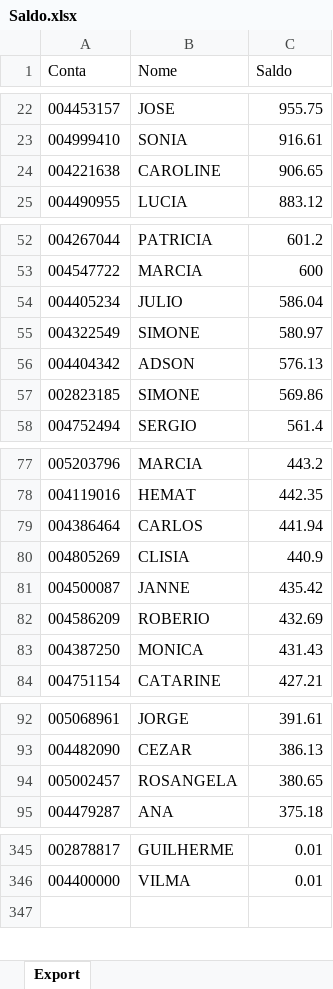
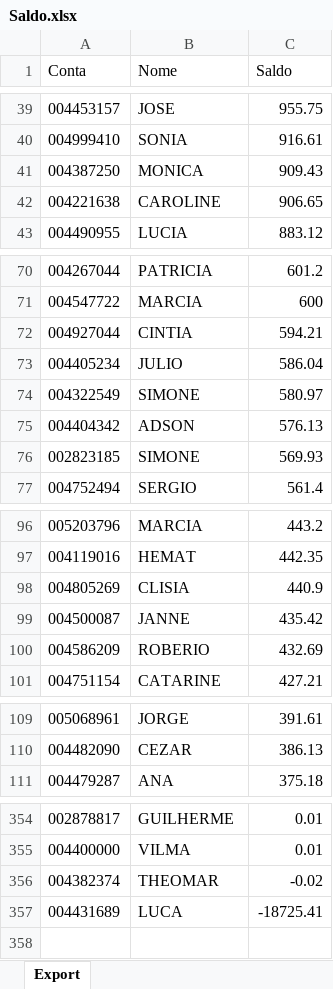
Before and after one commit to lauroteles/app_mesa_de_opera-es_corrigido, an Excel workbook: Saldo.xlsx, sheet Export, drawn as a sheet; only a part is shown, gaps mark what is left out; values as stored, in another font and other column widths than the file's, no borders; removed rows and columns are numbered as before the commit, all else as after; the diff covers the shown part only; the diff names each change by its address in the sheet, - before the commit and + after, or states it on an @@ line.

```diff
--- a/Saldo.xlsx (sheet Export)
+++ b/Saldo.xlsx (sheet Export)
+row 41: 004387250 | MONICA | 909.43
+row 72: 004927044 | CINTIA | 594.21
-C76 (Saldo): 569.86
+C76 (Saldo): 569.93
-row 79: 004386464 | CARLOS | 441.94
-row 83: 004387250 | MONICA | 431.43
-row 94: 005002457 | ROSANGELA | 380.65
+row 356: 004382374 | THEOMAR | -0.02
+row 357: 004431689 | LUCA | -18725.41
```
Also changed, not shown: 20 added rows, 10 removed rows and 1 edited cell elsewhere in this sheet, PL Total.xlsx.
